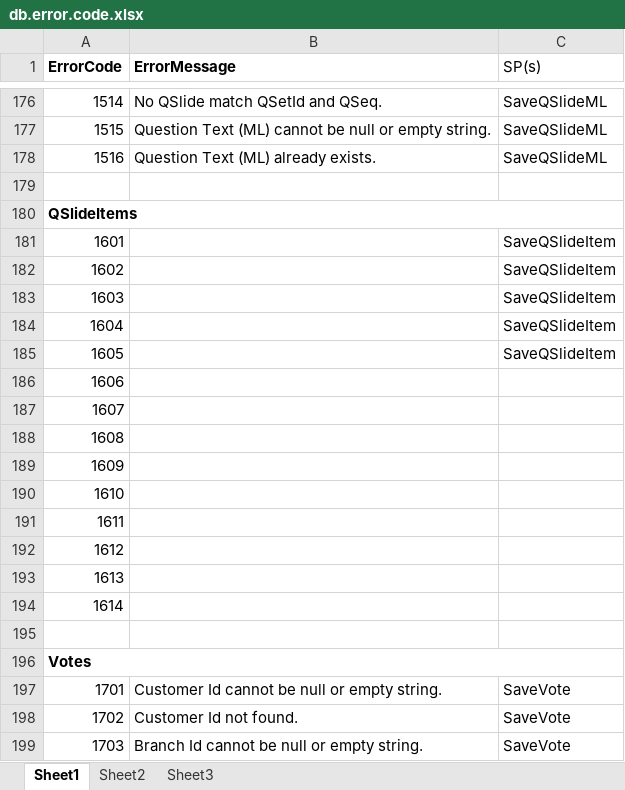
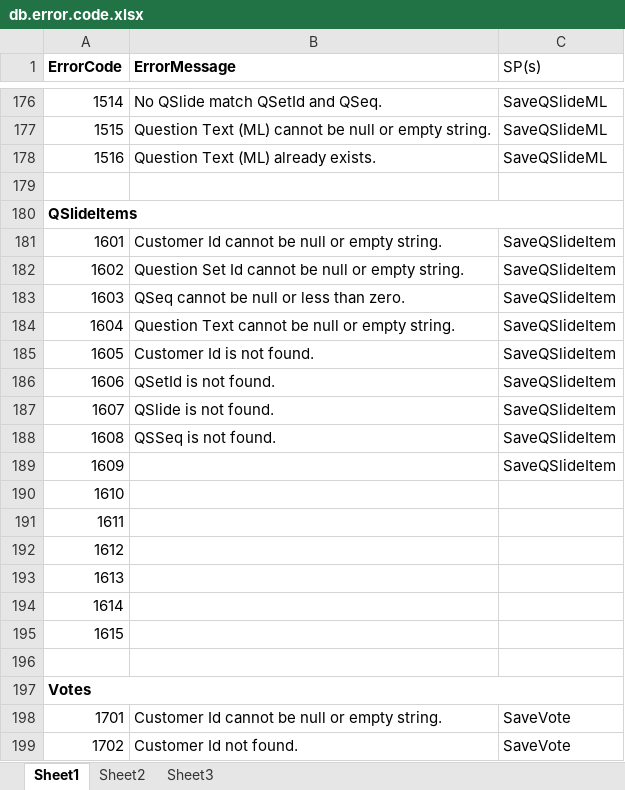
Before and after one commit to chumpon-asaneerat/Rater.Web.v2.08v6, an Excel workbook: db/db.error.code.xlsx, sheet Sheet1, drawn as a sheet; only a part is shown, gaps mark what is left out; the shorter side is filled out with more unchanged rows; values as stored, in another font and other column widths than the file's, no borders; the diff names each change by its address in the sheet, - before the commit and + after, or states it on an @@ line.

Commit message:
Add SaveQSlideItem script.

```diff
--- a/db/db.error.code.xlsx (sheet Sheet1)
+++ b/db/db.error.code.xlsx (sheet Sheet1)
-B181 (ErrorMessage): (empty)
+B181 (ErrorMessage): Customer Id cannot be null or empty string.
-B182 (ErrorMessage): (empty)
+B182 (ErrorMessage): Question Set Id cannot be null or empty string.
-B183 (ErrorMessage): (empty)
+B183 (ErrorMessage): QSeq cannot be null or less than zero.
-B184 (ErrorMessage): (empty)
+B184 (ErrorMessage): Question Text cannot be null or empty string.
-B185 (ErrorMessage): (empty)
+B185 (ErrorMessage): Customer Id is not found.
-B186 (ErrorMessage): (empty)
+B186 (ErrorMessage): QSetId is not found.
-C186:C189 (SP(s)): (empty)
+C186:C189 (SP(s)): SaveQSlideItem
-B187 (ErrorMessage): (empty)
+B187 (ErrorMessage): QSlide is not found.
-B188 (ErrorMessage): (empty)
+B188 (ErrorMessage): QSSeq is not found.
+row 195: 1615
```
Also changed, not shown: 2 other files.
